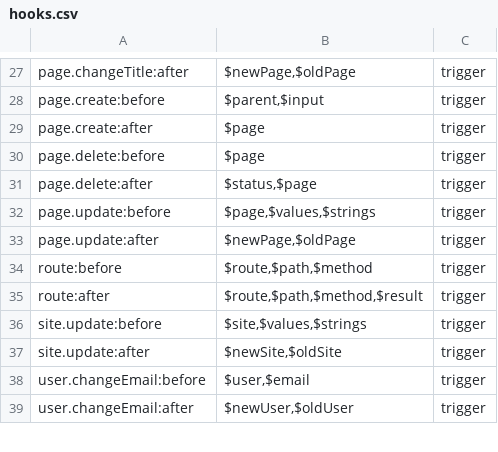
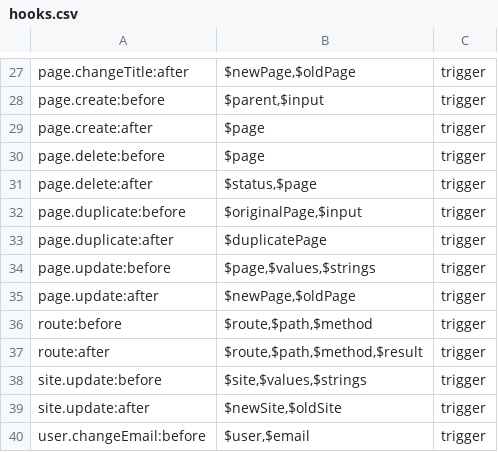
Before and after one commit to getkirby/getkirby.com, a CSV file: content/1_docs/3_reference/7_plugins/2_hooks/hooks.csv, drawn as a sheet; only a part is shown, gaps mark what is left out; the shorter side is filled out with more unchanged rows; the diff names each change by its address in the sheet, - before the commit and + after, or states it on an @@ line.

Commit message:
Add page.duplicate hooks

```diff
--- a/content/1_docs/3_reference/7_plugins/2_hooks/hooks.csv
+++ b/content/1_docs/3_reference/7_plugins/2_hooks/hooks.csv
+row 32: page.duplicate:before | $originalPage,$input | trigger
+row 33: page.duplicate:after | $duplicatePage | trigger
```
